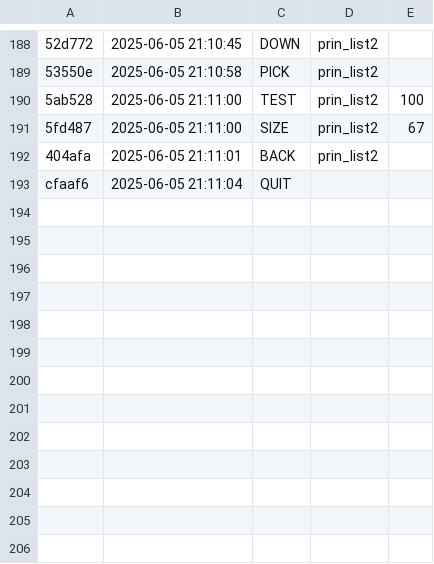
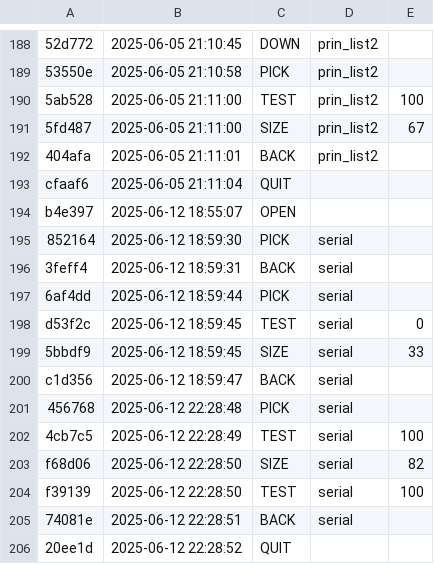
Before and after one commit to Vitoria-Rabelo/ED_golang, a CSV file: ed/.tko/history.csv, drawn as a sheet; only a part is shown, gaps mark what is left out; the diff names each change by its address in the sheet, - before the commit and + after, or states it on an @@ line.

Commit message:
concluida atividade serial

```diff
--- a/ed/.tko/history.csv
+++ b/ed/.tko/history.csv
+row 194: b4e397 | 2025-06-12 18:55:07 | OPEN
+row 195: 852164 | 2025-06-12 18:59:30 | PICK | serial
+row 196: 3feff4 | 2025-06-12 18:59:31 | BACK | serial
+row 197: 6af4dd | 2025-06-12 18:59:44 | PICK | serial
+row 198: d53f2c | 2025-06-12 18:59:45 | TEST | serial | 0
+row 199: 5bbdf9 | 2025-06-12 18:59:45 | SIZE | serial | 33
+row 200: c1d356 | 2025-06-12 18:59:47 | BACK | serial
+row 201: 456768 | 2025-06-12 22:28:48 | PICK | serial
+row 202: 4cb7c5 | 2025-06-12 22:28:49 | TEST | serial | 100
+row 203: f68d06 | 2025-06-12 22:28:50 | SIZE | serial | 82
+row 204: f39139 | 2025-06-12 22:28:50 | TEST | serial | 100
+row 205: 74081e | 2025-06-12 22:28:51 | BACK | serial
+row 206: 20ee1d | 2025-06-12 22:28:52 | QUIT
```
Also changed, not shown: 7 other files.
